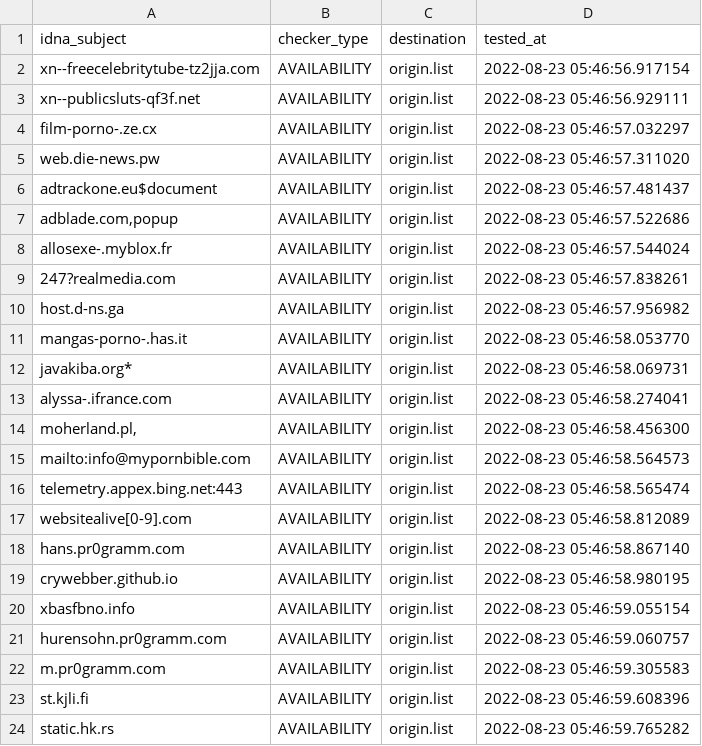
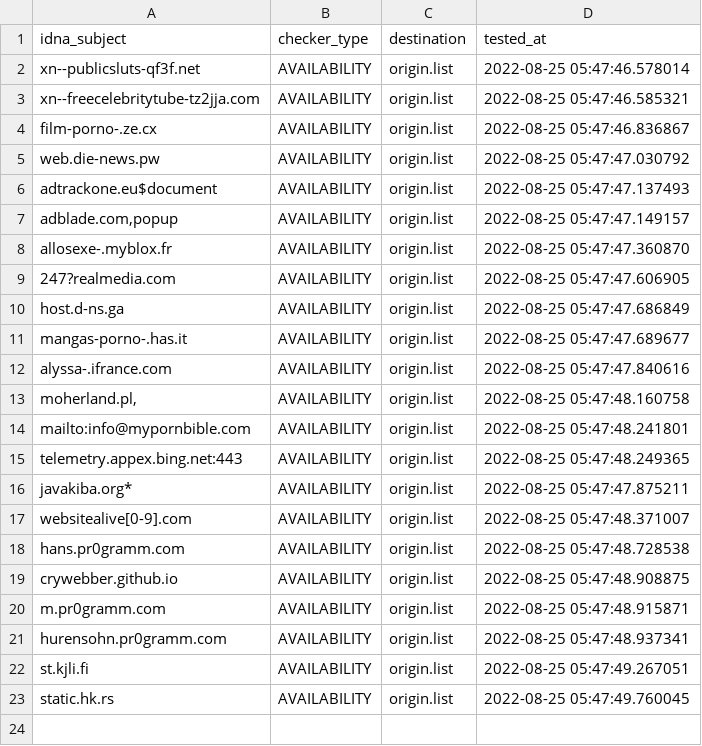
Before and after one commit to dead-hosts/repository-structure, a CSV file: .pyfunceble/inactive.csv, drawn as a sheet.

```diff
--- a/.pyfunceble/inactive.csv
+++ b/.pyfunceble/inactive.csv
@@ -1,24 +1,23 @@
 idna_subject,checker_type,destination,tested_at
-xn--freecelebritytube-tz2jja.com,AVAILABILITY,origin.list,2022-08-23 05:46:56.917154
-xn--publicsluts-qf3f.net,AVAILABILITY,origin.list,2022-08-23 05:46:56.929111
-film-porno-.ze.cx,AVAILABILITY,origin.list,2022-08-23 05:46:57.032297
-web.die-news.pw,AVAILABILITY,origin.list,2022-08-23 05:46:57.311020
-adtrackone.eu$document,AVAILABILITY,origin.list,2022-08-23 05:46:57.481437
-"adblade.com,popup",AVAILABILITY,origin.list,2022-08-23 05:46:57.522686
-allosexe-.myblox.fr,AVAILABILITY,origin.list,2022-08-23 05:46:57.544024
-247?realmedia.com,AVAILABILITY,origin.list,2022-08-23 05:46:57.838261
-host.d-ns.ga,AVAILABILITY,origin.list,2022-08-23 05:46:57.956982
-mangas-porno-.has.it,AVAILABILITY,origin.list,2022-08-23 05:46:58.053770
-javakiba.org*,AVAILABILITY,origin.list,2022-08-23 05:46:58.069731
-alyssa-.ifrance.com,AVAILABILITY,origin.list,2022-08-23 05:46:58.274041
-"moherland.pl,",AVAILABILITY,origin.list,2022-08-23 05:46:58.456300
-mailto:info@mypornbible.com,AVAILABILITY,origin.list,2022-08-23 05:46:58.564573
-telemetry.appex.bing.net:443,AVAILABILITY,origin.list,2022-08-23 05:46:58.565474
-websitealive[0-9].com,AVAILABILITY,origin.list,2022-08-23 05:46:58.812089
-hans.pr0gramm.com,AVAILABILITY,origin.list,2022-08-23 05:46:58.867140
-crywebber.github.io,AVAILABILITY,origin.list,2022-08-23 05:46:58.980195
-xbasfbno.info,AVAILABILITY,origin.list,2022-08-23 05:46:59.055154
-hurensohn.pr0gramm.com,AVAILABILITY,origin.list,2022-08-23 05:46:59.060757
-m.pr0gramm.com,AVAILABILITY,origin.list,2022-08-23 05:46:59.305583
-st.kjli.fi,AVAILABILITY,origin.list,2022-08-23 05:46:59.608396
-static.hk.rs,AVAILABILITY,origin.list,2022-08-23 05:46:59.765282
+xn--publicsluts-qf3f.net,AVAILABILITY,origin.list,2022-08-25 05:47:46.578014
+xn--freecelebritytube-tz2jja.com,AVAILABILITY,origin.list,2022-08-25 05:47:46.585321
+film-porno-.ze.cx,AVAILABILITY,origin.list,2022-08-25 05:47:46.836867
+web.die-news.pw,AVAILABILITY,origin.list,2022-08-25 05:47:47.030792
+adtrackone.eu$document,AVAILABILITY,origin.list,2022-08-25 05:47:47.137493
+"adblade.com,popup",AVAILABILITY,origin.list,2022-08-25 05:47:47.149157
+allosexe-.myblox.fr,AVAILABILITY,origin.list,2022-08-25 05:47:47.360870
+247?realmedia.com,AVAILABILITY,origin.list,2022-08-25 05:47:47.606905
+host.d-ns.ga,AVAILABILITY,origin.list,2022-08-25 05:47:47.686849
+mangas-porno-.has.it,AVAILABILITY,origin.list,2022-08-25 05:47:47.689677
+alyssa-.ifrance.com,AVAILABILITY,origin.list,2022-08-25 05:47:47.840616
+"moherland.pl,",AVAILABILITY,origin.list,2022-08-25 05:47:48.160758
+mailto:info@mypornbible.com,AVAILABILITY,origin.list,2022-08-25 05:47:48.241801
+telemetry.appex.bing.net:443,AVAILABILITY,origin.list,2022-08-25 05:47:48.249365
+javakiba.org*,AVAILABILITY,origin.list,2022-08-25 05:47:47.875211
+websitealive[0-9].com,AVAILABILITY,origin.list,2022-08-25 05:47:48.371007
+hans.pr0gramm.com,AVAILABILITY,origin.list,2022-08-25 05:47:48.728538
+crywebber.github.io,AVAILABILITY,origin.list,2022-08-25 05:47:48.908875
+m.pr0gramm.com,AVAILABILITY,origin.list,2022-08-25 05:47:48.915871
+hurensohn.pr0gramm.com,AVAILABILITY,origin.list,2022-08-25 05:47:48.937341
+st.kjli.fi,AVAILABILITY,origin.list,2022-08-25 05:47:49.267051
+static.hk.rs,AVAILABILITY,origin.list,2022-08-25 05:47:49.760045
```
Also changed, not shown: 14 other files.
